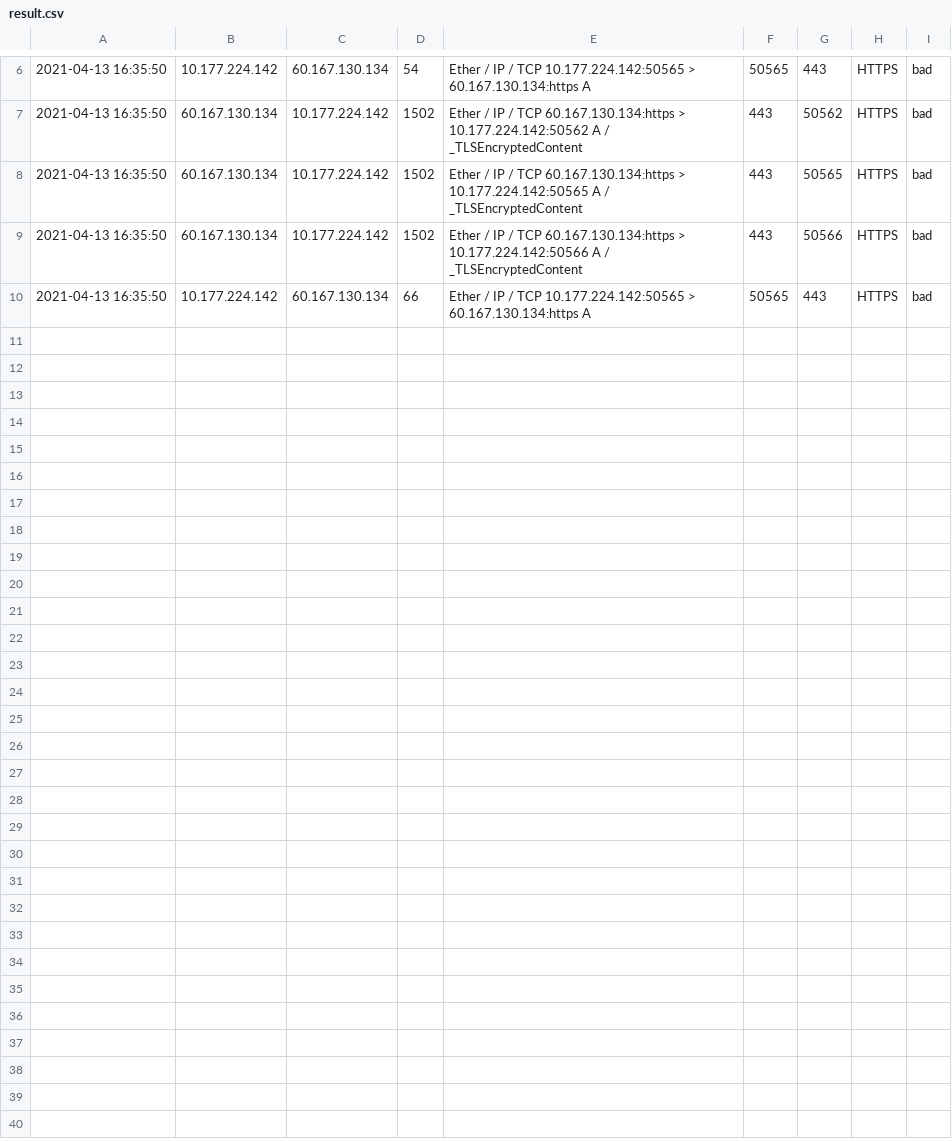
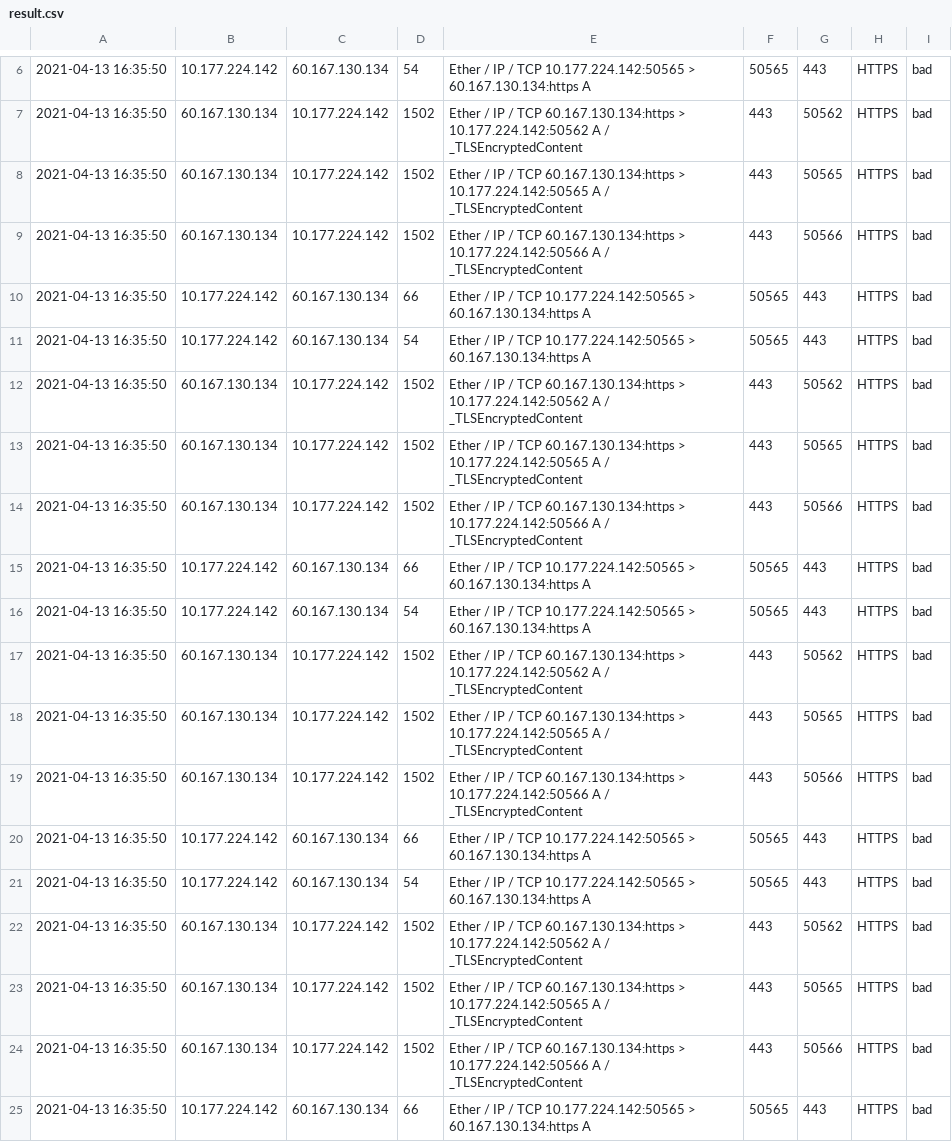
Before and after one commit to iotsecty/malicious_traffic_detection_platform, a CSV file: traffic_platform/web_platform/upload/result.csv, drawn as a sheet; only a part is shown, gaps mark what is left out; the diff names each change by its address in the sheet, - before the commit and + after, or states it on an @@ line.

```diff
--- a/traffic_platform/web_platform/upload/result.csv
+++ b/traffic_platform/web_platform/upload/result.csv
+row 11: 2021-04-13 16:35:50 | 10.177.224.142 | 60.167.130.134 | 54 | Ether / IP / TCP 10.177.224.142:50565 > 60.167.130.134:https A | 50565 | 443 | HTTPS | bad
+row 12: 2021-04-13 16:35:50 | 60.167.130.134 | 10.177.224.142 | 1502 | Ether / IP / TCP 60.167.130.134:https > 10.177.224.142:50562 A / _TLSEncryptedContent | 443 | 50562 | HTTPS | bad
+row 13: 2021-04-13 16:35:50 | 60.167.130.134 | 10.177.224.142 | 1502 | Ether / IP / TCP 60.167.130.134:https > 10.177.224.142:50565 A / _TLSEncryptedContent | 443 | 50565 | HTTPS | bad
+row 14: 2021-04-13 16:35:50 | 60.167.130.134 | 10.177.224.142 | 1502 | Ether / IP / TCP 60.167.130.134:https > 10.177.224.142:50566 A / _TLSEncryptedContent | 443 | 50566 | HTTPS | bad
+row 15: 2021-04-13 16:35:50 | 10.177.224.142 | 60.167.130.134 | 66 | Ether / IP / TCP 10.177.224.142:50565 > 60.167.130.134:https A | 50565 | 443 | HTTPS | bad
+row 16: 2021-04-13 16:35:50 | 10.177.224.142 | 60.167.130.134 | 54 | Ether / IP / TCP 10.177.224.142:50565 > 60.167.130.134:https A | 50565 | 443 | HTTPS | bad
+row 17: 2021-04-13 16:35:50 | 60.167.130.134 | 10.177.224.142 | 1502 | Ether / IP / TCP 60.167.130.134:https > 10.177.224.142:50562 A / _TLSEncryptedContent | 443 | 50562 | HTTPS | bad
+row 18: 2021-04-13 16:35:50 | 60.167.130.134 | 10.177.224.142 | 1502 | Ether / IP / TCP 60.167.130.134:https > 10.177.224.142:50565 A / _TLSEncryptedContent | 443 | 50565 | HTTPS | bad
+row 19: 2021-04-13 16:35:50 | 60.167.130.134 | 10.177.224.142 | 1502 | Ether / IP / TCP 60.167.130.134:https > 10.177.224.142:50566 A / _TLSEncryptedContent | 443 | 50566 | HTTPS | bad
+row 20: 2021-04-13 16:35:50 | 10.177.224.142 | 60.167.130.134 | 66 | Ether / IP / TCP 10.177.224.142:50565 > 60.167.130.134:https A | 50565 | 443 | HTTPS | bad
+row 21: 2021-04-13 16:35:50 | 10.177.224.142 | 60.167.130.134 | 54 | Ether / IP / TCP 10.177.224.142:50565 > 60.167.130.134:https A | 50565 | 443 | HTTPS | bad
+row 22: 2021-04-13 16:35:50 | 60.167.130.134 | 10.177.224.142 | 1502 | Ether / IP / TCP 60.167.130.134:https > 10.177.224.142:50562 A / _TLSEncryptedContent | 443 | 50562 | HTTPS | bad
+row 23: 2021-04-13 16:35:50 | 60.167.130.134 | 10.177.224.142 | 1502 | Ether / IP / TCP 60.167.130.134:https > 10.177.224.142:50565 A / _TLSEncryptedContent | 443 | 50565 | HTTPS | bad
+row 24: 2021-04-13 16:35:50 | 60.167.130.134 | 10.177.224.142 | 1502 | Ether / IP / TCP 60.167.130.134:https > 10.177.224.142:50566 A / _TLSEncryptedContent | 443 | 50566 | HTTPS | bad
+row 25: 2021-04-13 16:35:50 | 10.177.224.142 | 60.167.130.134 | 66 | Ether / IP / TCP 10.177.224.142:50565 > 60.167.130.134:https A | 50565 | 443 | HTTPS | bad
```
Also changed, not shown: 3 other files.
